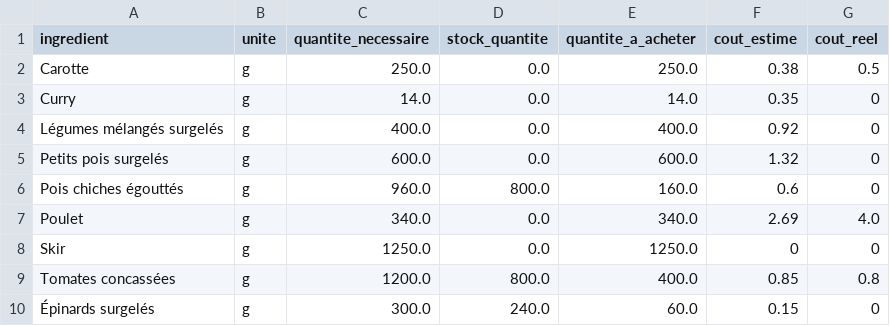
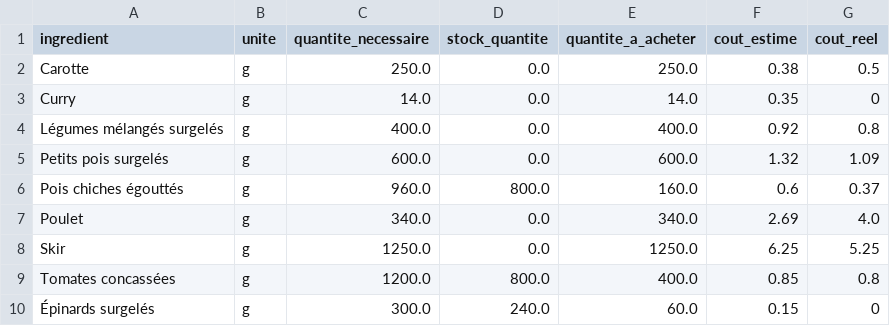
Before and after one commit to Thomas-Toignons/CookingBook, a CSV file: docs/courses.csv, drawn as a sheet.

```diff
--- a/docs/courses.csv
+++ b/docs/courses.csv
@@ -3,7 +3,7 @@ Carotte;g;250.0;0.0;250.0;0.38;0.5
 Curry;g;14.0;0.0;14.0;0.35;0
-Légumes mélangés surgelés;g;400.0;0.0;400.0;0.92;0
-Petits pois surgelés;g;600.0;0.0;600.0;1.32;0
-Pois chiches égouttés;g;960.0;800.0;160.0;0.6;0
+Légumes mélangés surgelés;g;400.0;0.0;400.0;0.92;0.8
+Petits pois surgelés;g;600.0;0.0;600.0;1.32;1.09
+Pois chiches égouttés;g;960.0;800.0;160.0;0.6;0.37
 Poulet;g;340.0;0.0;340.0;2.69;4.0
-Skir;g;1250.0;0.0;1250.0;0;0
+Skir;g;1250.0;0.0;1250.0;6.25;5.25
 Tomates concassées;g;1200.0;800.0;400.0;0.85;0.8
```
Also changed, not shown: 1 other file.
